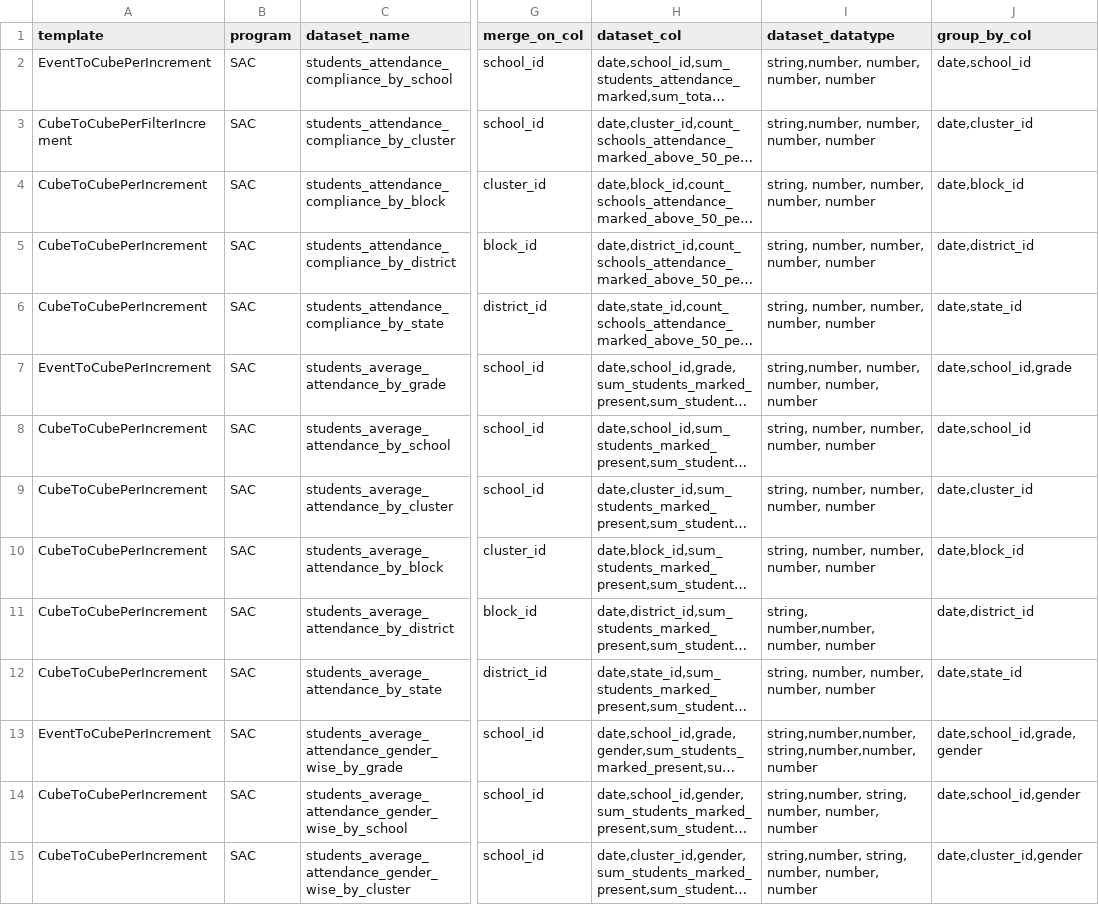
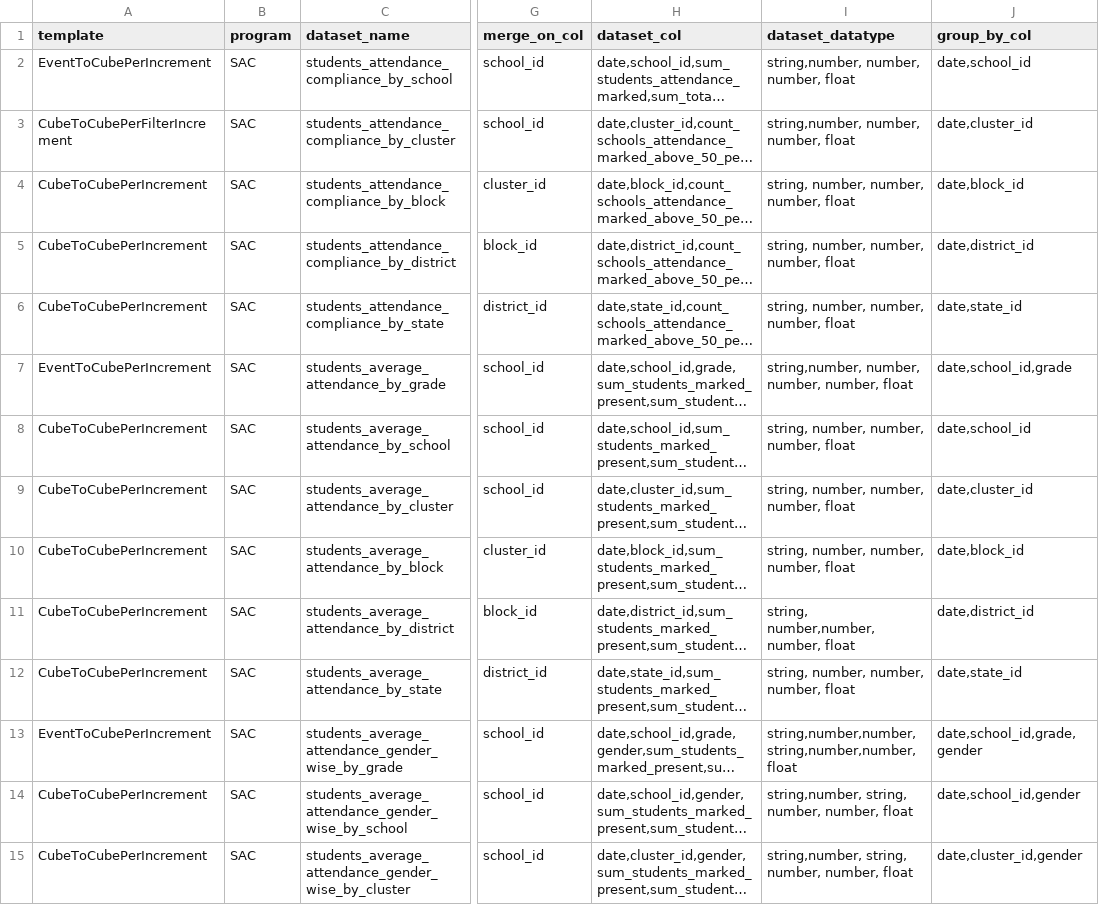
Before and after one commit to techsavvyash/spec-ms, a CSV file: python/spec_generator/key_files/dataset_keys.csv, drawn as a sheet; only a part is shown, gaps mark what is left out; long unchanged cells end in …; the diff covers the shown part only; the diff names each change by its address in the sheet, - before the commit and + after, or states it on an @@ line.

Commit message:
updated datatype of percentage in spec

```diff
--- a/python/spec_generator/key_files/dataset_keys.csv
+++ b/python/spec_generator/key_files/dataset_keys.csv
-I2:I3 (dataset_datatype): string,number, number, number, number
+I2:I3 (dataset_datatype): string,number, number, number, float
-I4:I6 (dataset_datatype): string, number, number, number, number
+I4:I6 (dataset_datatype): string, number, number, number, float
-I7 (dataset_datatype): string,number, number, number, number, number
+I7 (dataset_datatype): string,number, number, number, number, float
-I8:I10 (dataset_datatype): string, number, number, number, number
+I8:I10 (dataset_datatype): string, number, number, number, float
-I11 (dataset_datatype): string, number,number,number, number
+I11 (dataset_datatype): string, number,number,number, float
-I12 (dataset_datatype): string, number, number, number, number
+I12 (dataset_datatype): string, number, number, number, float
-I13 (dataset_datatype): string,number,number,string,number,number,number
+I13 (dataset_datatype): string,number,number,string,number,number,float
-I14:I15 (dataset_datatype): string,number, string, number, number, number
+I14:I15 (dataset_datatype): string,number, string, number, number, float
```
Also changed, not shown: 44 edited cells elsewhere in this file.
